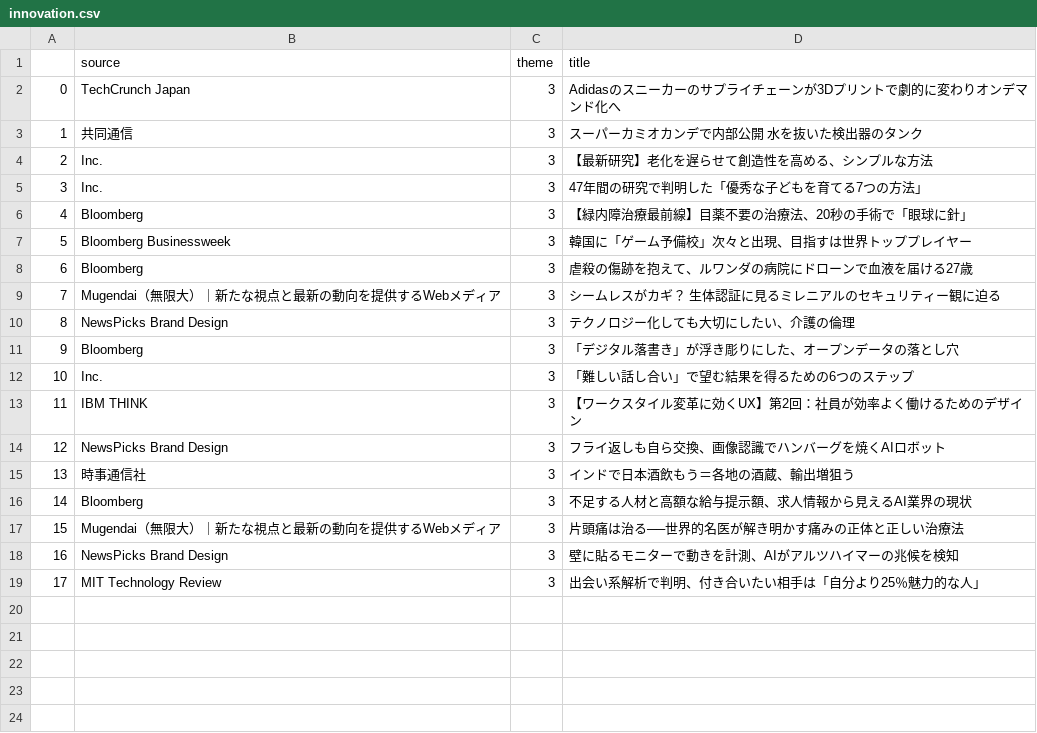
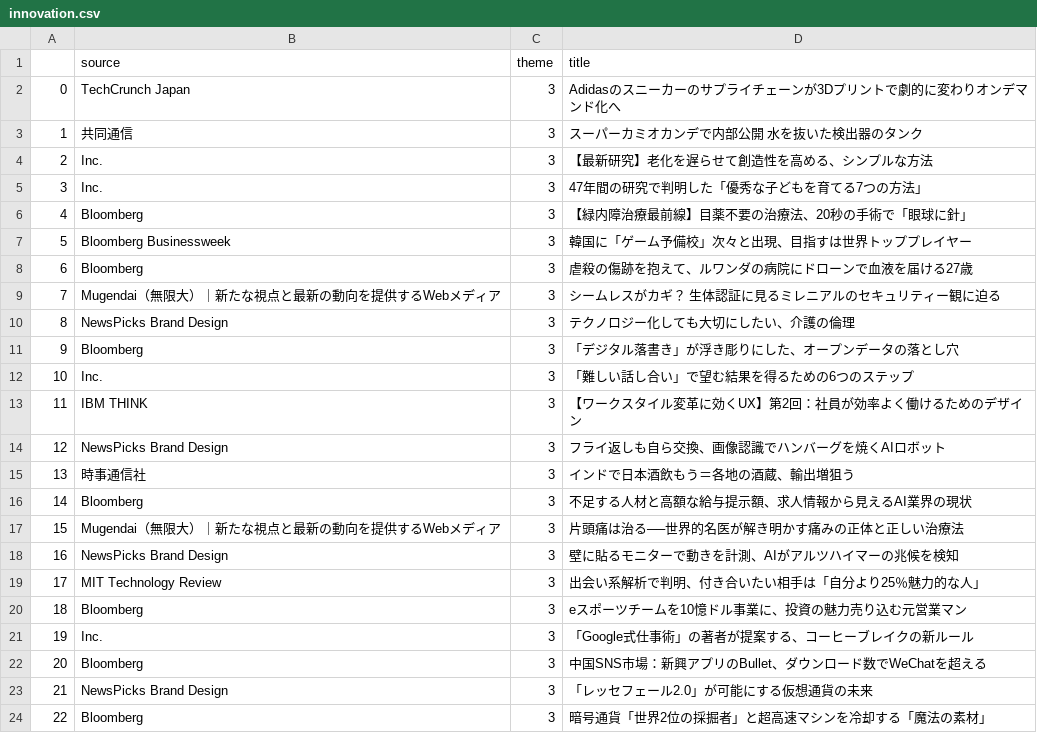
Before and after one commit to MasahiroKitazoe/text_clf, a CSV file: datasets/innovation.csv, drawn as a sheet.

```diff
--- a/datasets/innovation.csv
+++ b/datasets/innovation.csv
@@ -19 +19,6 @@
 17,MIT Technology Review,3,出会い系解析で判明、付き合いたい相手は「自分より25％魅力的な人」
+18,Bloomberg,3,eスポーツチームを10憶ドル事業に、投資の魅力売り込む元営業マン
+19,Inc.,3,「Google式仕事術」の著者が提案する、コーヒーブレイクの新ルール
+20,Bloomberg,3,中国SNS市場：新興アプリのBullet、ダウンロード数でWeChatを超える
+21,NewsPicks Brand Design,3,「レッセフェール2.0」が可能にする仮想通貨の未来
+22,Bloomberg,3,暗号通貨「世界2位の採掘者」と超高速マシンを冷却する「魔法の素材」
```
Also changed, not shown: 16 other files.
